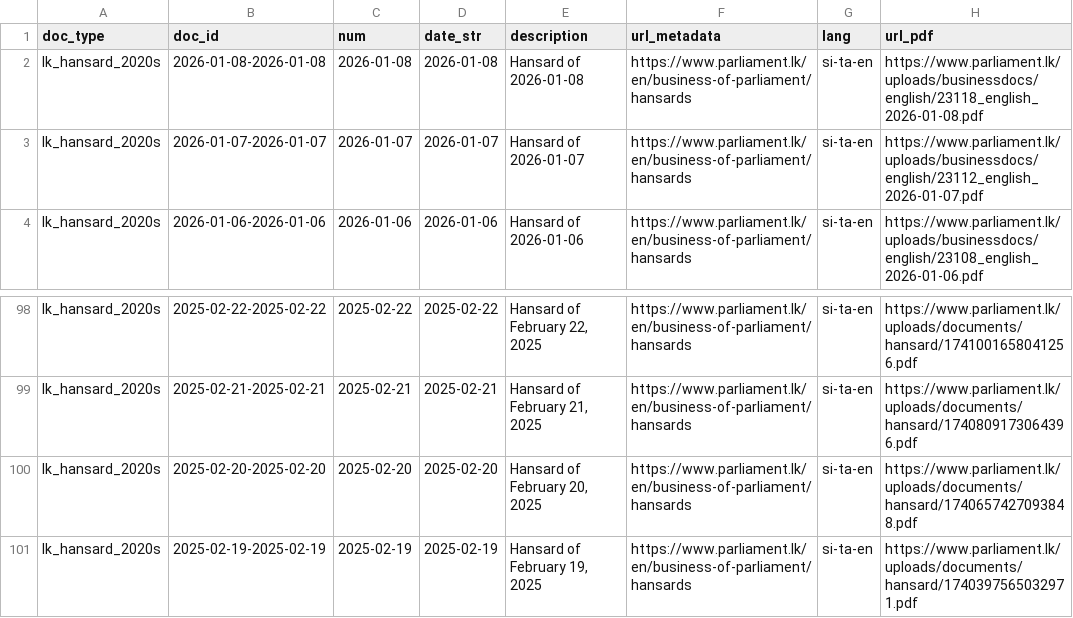
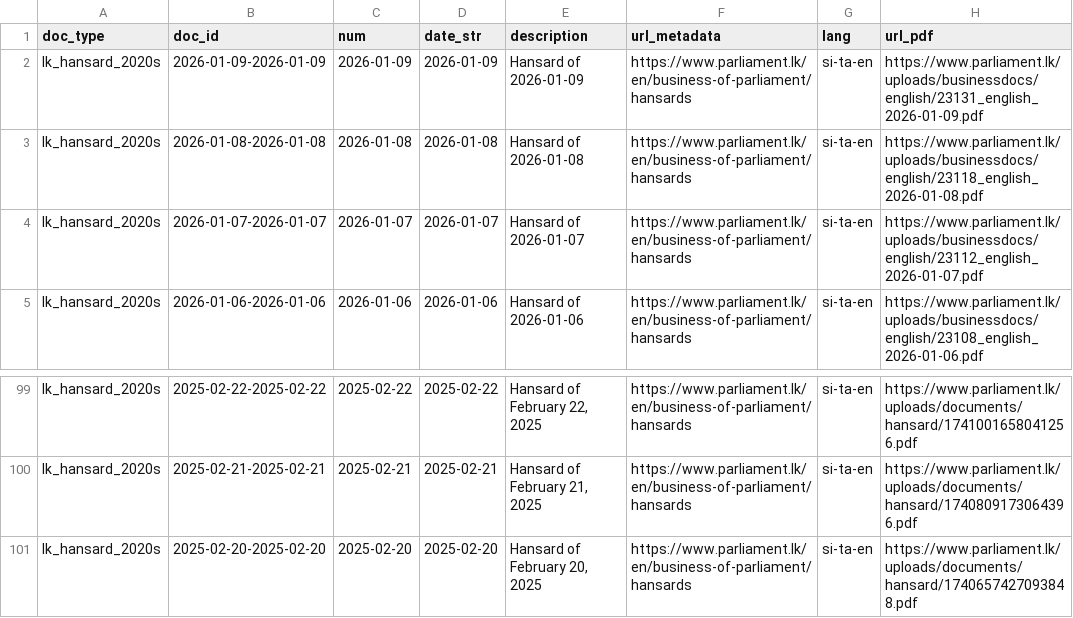
Before and after one commit to nuuuwan/lk_hansard, a TSV file: data/lk_hansard_2020s/docs_last100.tsv, drawn as a sheet; only a part is shown, gaps mark what is left out; removed rows and columns are numbered as before the commit, all else as after; the diff names each change by its address in the sheet, - before the commit and + after, or states it on an @@ line.

```diff
--- a/data/lk_hansard_2020s/docs_last100.tsv
+++ b/data/lk_hansard_2020s/docs_last100.tsv
+row 2: lk_hansard_2020s | 2026-01-09-2026-01-09 | 2026-01-09 | 2026-01-09 | Hansard of 2026-01-09 | https://www.parliament.lk/en/business-of-parliament/hansards | si-ta-en | https://www.parliament.lk/uploads/businessdocs/english/23131_english_2026-01-09.pdf
-row 101: lk_hansard_2020s | 2025-02-19-2025-02-19 | 2025-02-19 | 2025-02-19 | Hansard of February 19, 2025 | https://www.parliament.lk/en/business-of-parliament/hansards | si-ta-en | https://www.parliament.lk/uploads/documents/hansard/1740397565032971.pdf
```
Also changed, not shown: data/lk_hansard_2020s/docs_all.tsv, 5 other files.
